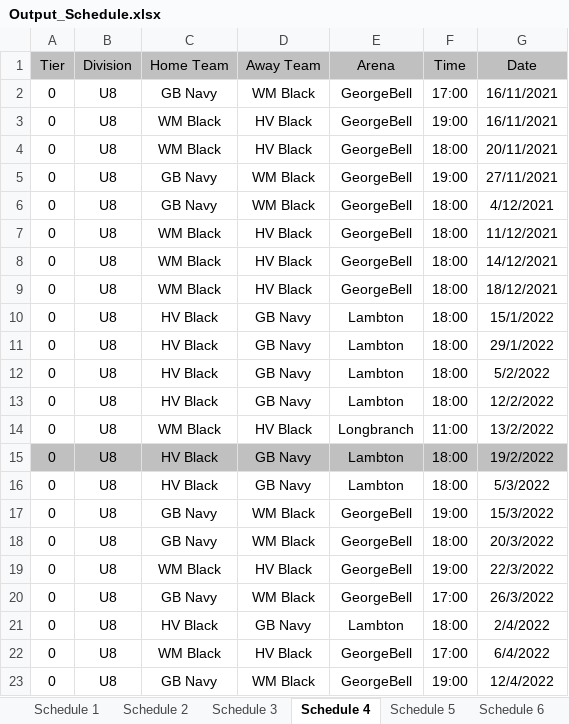
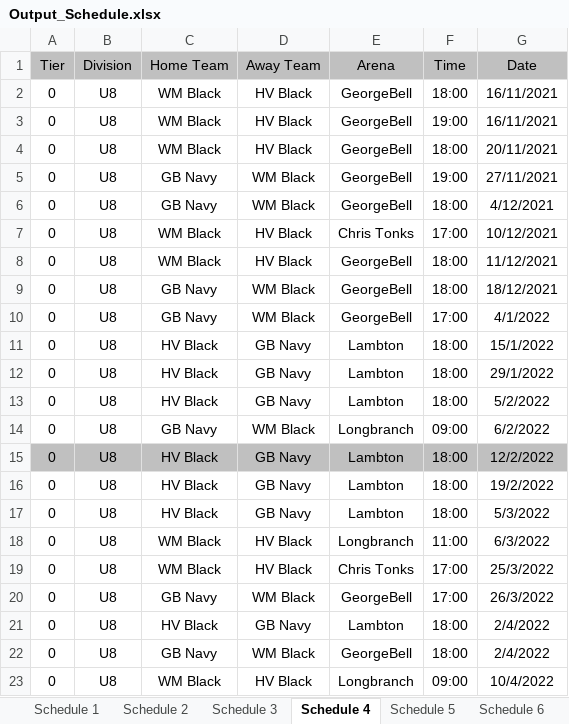
Before and after one commit to julian-carleton/Multi_variable_Sports_Scheduler, an Excel workbook: Output_Schedule.xlsx, sheet Schedule 4, drawn as a sheet; values as stored, in another font and other column widths than the file's, no borders; removed rows and columns are numbered as before the commit, all else as after; the diff names each change by its address in the sheet, - before the commit and + after, or states it on an @@ line.

```diff
--- a/Output_Schedule.xlsx (sheet Schedule 4)
+++ b/Output_Schedule.xlsx (sheet Schedule 4)
-C2 (Home Team): GB Navy
+C2 (Home Team): WM Black
-D2 (Away Team): WM Black
+D2 (Away Team): HV Black
-F2 (Time): 17:00
+F2 (Time): 18:00
+row 7: 0 | U8 | WM Black | HV Black | Chris Tonks | 17:00 | 10/12/2021
-C9:C10 (Home Team): WM Black
+C9:C10 (Home Team): GB Navy
-D9:D10 (Away Team): HV Black
+D9:D10 (Away Team): WM Black
-G9 (Date): 14/12/2021
+G9 (Date): 18/12/2021
-F10 (Time): 18:00
+F10 (Time): 17:00
-G10 (Date): 18/12/2021
+G10 (Date): 4/1/2022
+row 14: 0 | U8 | GB Navy | WM Black | Longbranch | 09:00 | 6/2/2022
-A15:G15 fill: none
+A15:G15 fill: #C0C0C0
-row 14: 0 | U8 | WM Black | HV Black | Longbranch | 11:00 | 13/2/2022
-A16:G16 fill: #C0C0C0
+A16:G16 fill: none
-C18 (Home Team): GB Navy
+C18 (Home Team): WM Black
-D18 (Away Team): WM Black
+D18 (Away Team): HV Black
-E18 (Arena): GeorgeBell
+E18 (Arena): Longbranch
-F18 (Time): 19:00
+F18 (Time): 11:00
-G18 (Date): 15/3/2022
+G18 (Date): 6/3/2022
-row 18: 0 | U8 | GB Navy | WM Black | GeorgeBell | 18:00 | 20/3/2022
-E19 (Arena): GeorgeBell
+E19 (Arena): Chris Tonks
-F19 (Time): 19:00
+F19 (Time): 17:00
-G19 (Date): 22/3/2022
+G19 (Date): 25/3/2022
-row 22: 0 | U8 | WM Black | HV Black | GeorgeBell | 17:00 | 6/4/2022
-F22 (Time): 19:00
+F22 (Time): 18:00
-G22 (Date): 12/4/2022
+G22 (Date): 2/4/2022
+row 23: 0 | U8 | WM Black | HV Black | Longbranch | 09:00 | 10/4/2022
```
Also changed, not shown: sheet Schedule 11, sheet Schedule 3, sheet Schedule 9, sheet Schedule 6, sheet Schedule 7, sheet Schedule 10, 4 more sheets, Optimization_Stats.xlsx, 5 other files.
